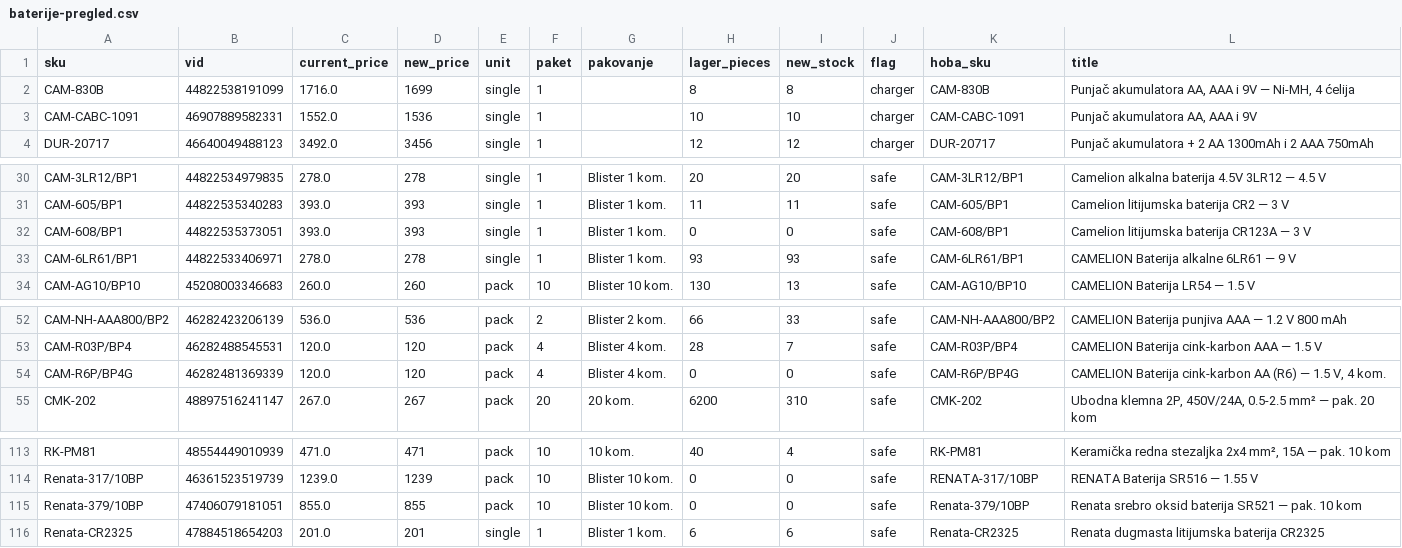
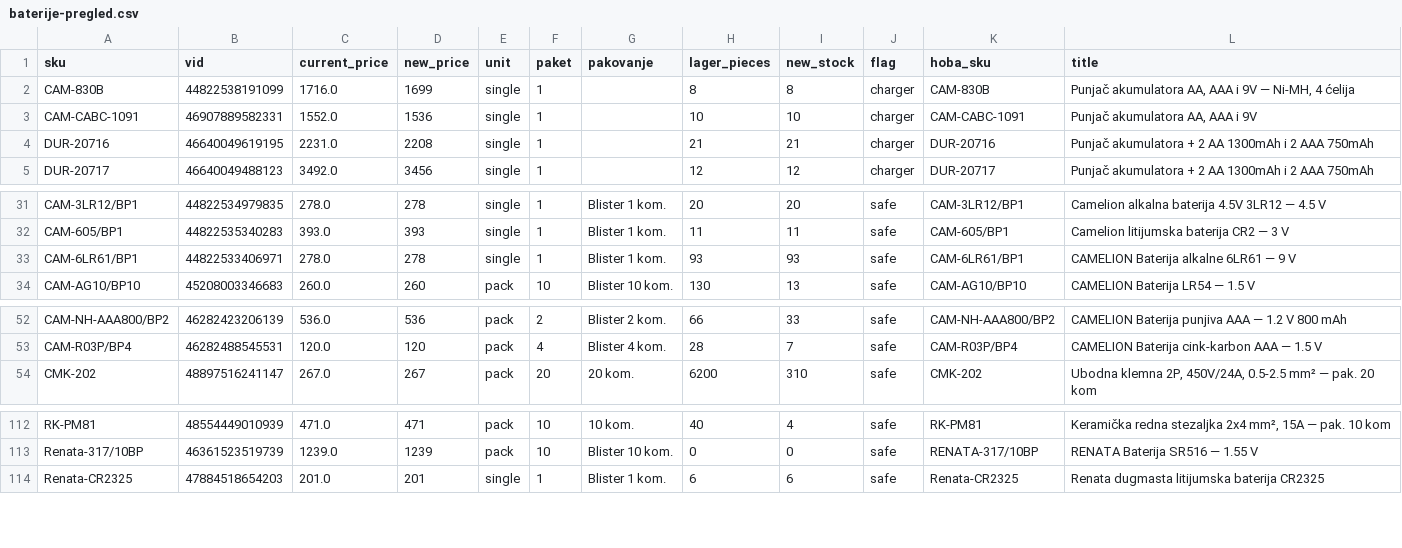
Before and after one commit to 81sajo-sketch/hoba-elementa-mirror, a CSV file: baterije-pregled.csv, drawn as a sheet; only a part is shown, gaps mark what is left out.

```diff
--- a/baterije-pregled.csv
+++ b/baterije-pregled.csv
@@ -3,2 +3,3 @@ CAM-830B,44822538191099,1716.0,1699,single,1,,8,8,charger,CAM-830B,"Punjač akum
 CAM-CABC-1091,46907889582331,1552.0,1536,single,1,,10,10,charger,CAM-CABC-1091,"Punjač akumulatora AA, AAA i 9V"
+DUR-20716,46640049619195,2231.0,2208,single,1,,21,21,charger,DUR-20716,Punjač akumulatora + 2 AA 1300mAh i 2 AAA 750mAh
 DUR-20717,46640049488123,3492.0,3456,single,1,,12,12,charger,DUR-20717,Punjač akumulatora + 2 AA 1300mAh i 2 AAA 750mAh
@@ -31,3 +32,2 @@ CAM-3LR12/BP1,44822534979835,278.0,278,single,1,Blister 1 kom.,20,20,safe,CAM-3L
 CAM-605/BP1,44822535340283,393.0,393,single,1,Blister 1 kom.,11,11,safe,CAM-605/BP1,Camelion litijumska baterija CR2 — 3 V
-CAM-608/BP1,44822535373051,393.0,393,single,1,Blister 1 kom.,0,0,safe,CAM-608/BP1,Camelion litijumska baterija CR123A — 3 V
 CAM-6LR61/BP1,44822533406971,278.0,278,single,1,Blister 1 kom.,93,93,safe,CAM-6LR61/BP1,CAMELION Baterija alkalne 6LR61 — 9 V
@@ -53,3 +53,2 @@ CAM-NH-AAA800/BP2,46282423206139,536.0,536,pack,2,Blister 2 kom.,66,33,safe,CAM-
 CAM-R03P/BP4,46282488545531,120.0,120,pack,4,Blister 4 kom.,28,7,safe,CAM-R03P/BP4,CAMELION Baterija cink-karbon AAA — 1.5 V
-CAM-R6P/BP4G,46282481369339,120.0,120,pack,4,Blister 4 kom.,0,0,safe,CAM-R6P/BP4G,"CAMELION Baterija cink-karbon AA (R6) — 1.5 V, 4 kom."
 CMK-202,48897516241147,267.0,267,pack,20,20 kom.,6200,310,safe,CMK-202,"Ubodna klemna 2P, 450V/24A, 0.5-2.5 mm² — pak. 20 kom"
@@ -114,3 +113,2 @@ RK-PM81,48554449010939,471.0,471,pack,10,10 kom.,40,4,safe,RK-PM81,"Keramička r
 Renata-317/10BP,46361523519739,1239.0,1239,pack,10,Blister 10 kom.,0,0,safe,RENATA-317/10BP,RENATA Baterija SR516 — 1.55 V
-Renata-379/10BP,47406079181051,855.0,855,pack,10,Blister 10 kom.,0,0,safe,Renata-379/10BP,Renata srebro oksid baterija SR521 — pak. 10 kom
 Renata-CR2325,47884518654203,201.0,201,single,1,Blister 1 kom.,6,6,safe,Renata-CR2325,Renata dugmasta litijumska baterija CR2325
```
Also changed, not shown: 1 other file.
